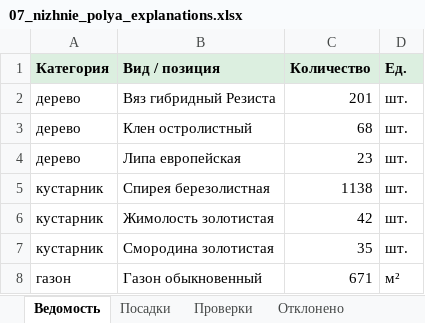
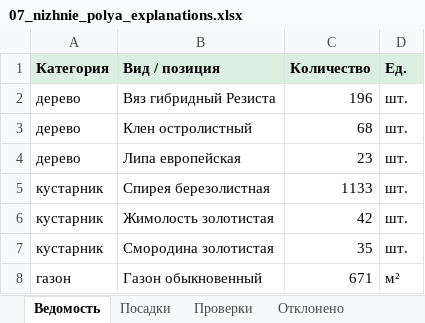
Before and after one commit to Artem-Kornilov-pro/GreenCity, an Excel workbook: examples/07_nizhnie_polya/07_nizhnie_polya_explanations.xlsx, sheet Ведомость, drawn as a sheet; values as stored, in another font and other column widths than the file's, no borders; the diff names each change by its address in the sheet, - before the commit and + after, or states it on an @@ line.

```diff
--- a/examples/07_nizhnie_polya/07_nizhnie_polya_explanations.xlsx (sheet Ведомость)
+++ b/examples/07_nizhnie_polya/07_nizhnie_polya_explanations.xlsx (sheet Ведомость)
-C2 (Количество): 201
+C2 (Количество): 196
-C5 (Количество): 1138
+C5 (Количество): 1133
```
Also changed, not shown: sheet Проверки, sheet Посадки, sheet Отклонено, sheet Сведения, examples/06_kamchatskaya_ulitsa/06_kamchatskaya_ulitsa_explanations.xlsx, examples/12_natashinsky_proezd/12_natashinsky_proezd_explanations.xlsx, 21 other files.
